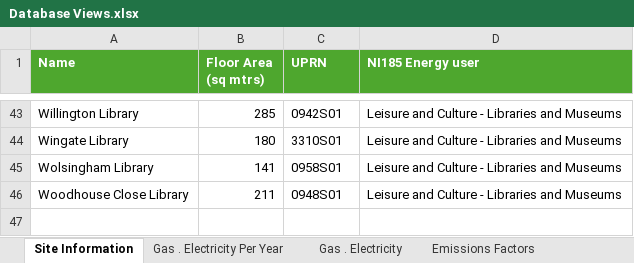
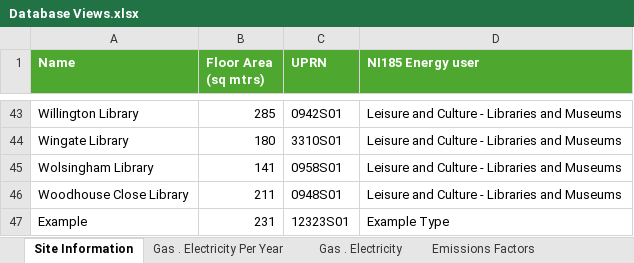
Before and after one commit to COMP2281/software-engineering-group24-25-19, an Excel workbook: Data Analysis/Database Views.xlsx, sheet Site Information, drawn as a sheet; only a part is shown, gaps mark what is left out; values as stored, in another font and other column widths than the file's, no borders; the diff names each change by its address in the sheet, - before the commit and + after, or states it on an @@ line.

```diff
--- a/Data Analysis/Database Views.xlsx (sheet Site Information)
+++ b/Data Analysis/Database Views.xlsx (sheet Site Information)
+row 47: Example | 231 | 12323S01 | Example Type
```
Also changed, not shown: sheet Gas . Electricity, sheet Gas . Electricity Per Year, sheet Carbon Emissions, sheet kWh per HDD, other sheet tabs, formulas that keep their value, charts or pictures, Data Analysis/Original Excel Files/Multi Year Footprint -Uni students.xlsx, 2 other files.
